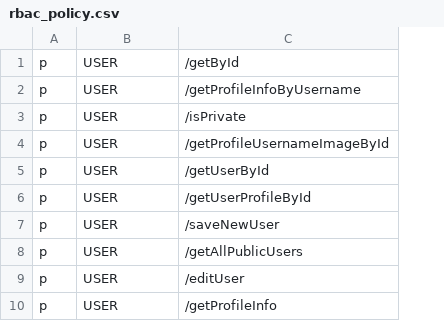
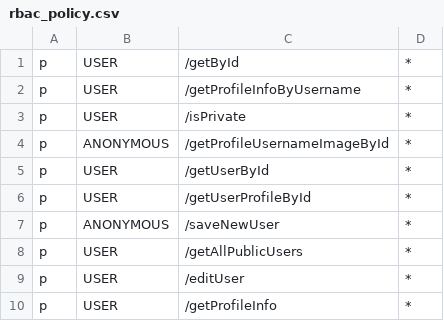
Before and after one commit to XML-BSEP/Nishtagram-UserService, a CSV file: src/http/middleware/rbac_policy.csv, drawn as a sheet; the diff names each change by its address in the sheet, - before the commit and + after, or states it on an @@ line.

Commit message:
:construction: Fixed auth middleware

```diff
--- a/src/http/middleware/rbac_policy.csv
+++ b/src/http/middleware/rbac_policy.csv
+column D, rows 1-10: all *
-B4: USER
+B4: ANONYMOUS
-B7: USER
+B7: ANONYMOUS
```
Also changed, not shown: 13 other files.
